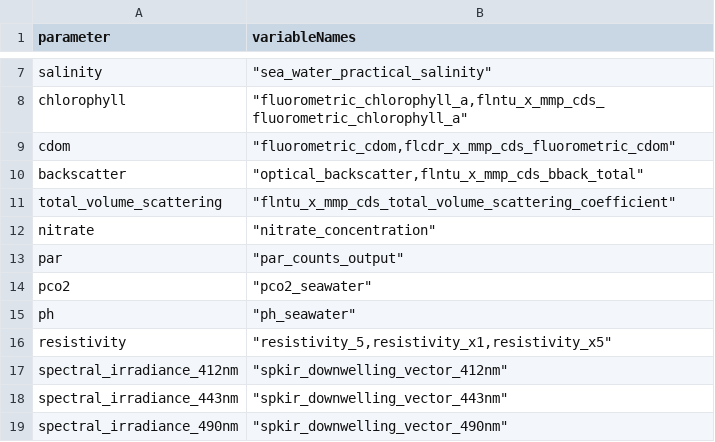
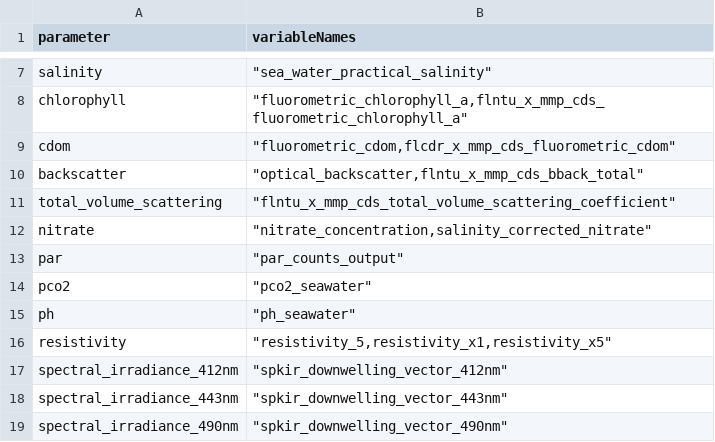
Before and after one commit to OOI-CabledArray/rca-data-tools, a CSV file: rca_data_tools/qaqc/params/variableMap.csv, drawn as a sheet; only a part is shown, gaps mark what is left out.

Commit message:
adding salinity corrected nitrate to variable map

```diff
--- a/rca_data_tools/qaqc/params/variableMap.csv
+++ b/rca_data_tools/qaqc/params/variableMap.csv
@@ -11,3 +11,3 @@ backscatter,"""optical_backscatter,flntu_x_mmp_cds_bback_total"""
 total_volume_scattering,"""flntu_x_mmp_cds_total_volume_scattering_coefficient"""
-nitrate,"""nitrate_concentration"""
+nitrate,"""nitrate_concentration,salinity_corrected_nitrate"""
 par,"""par_counts_output"""
```
